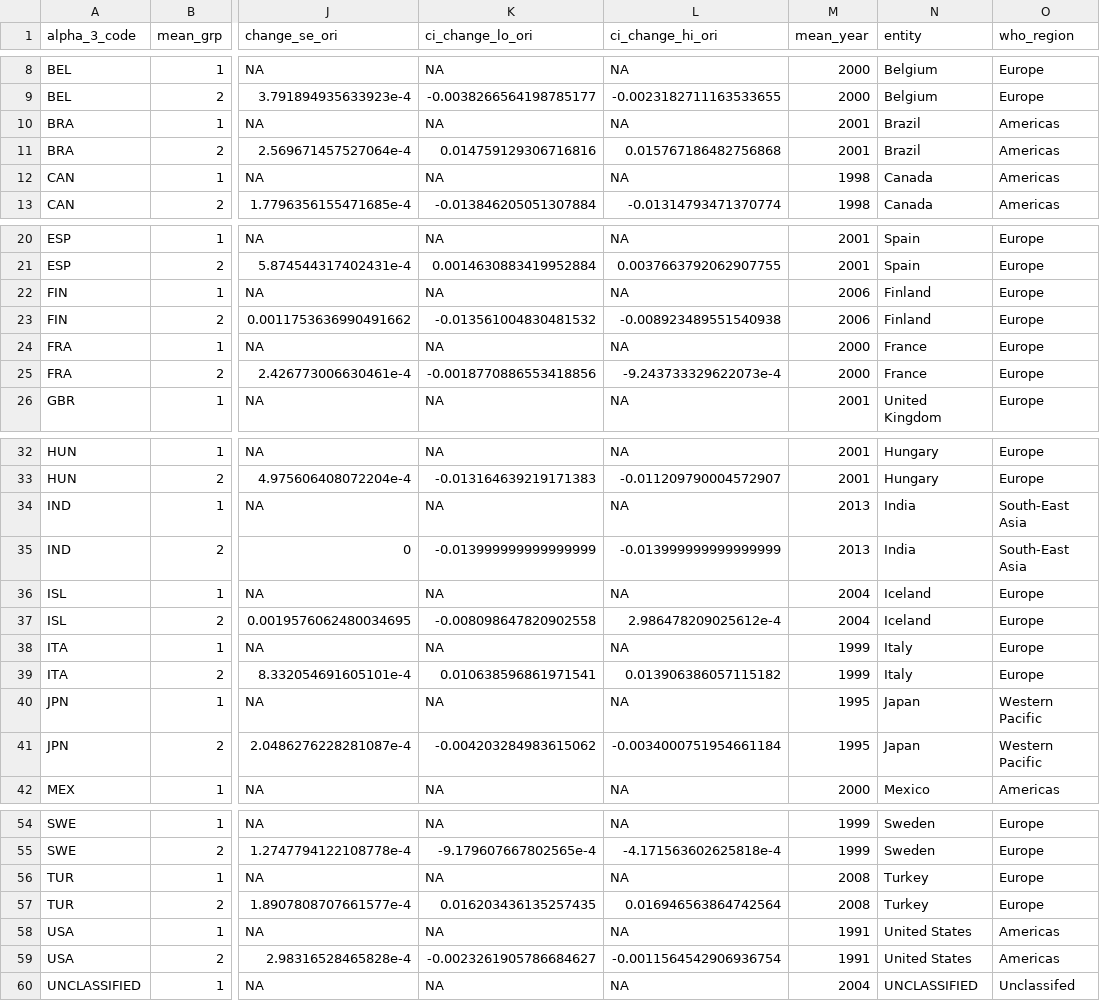
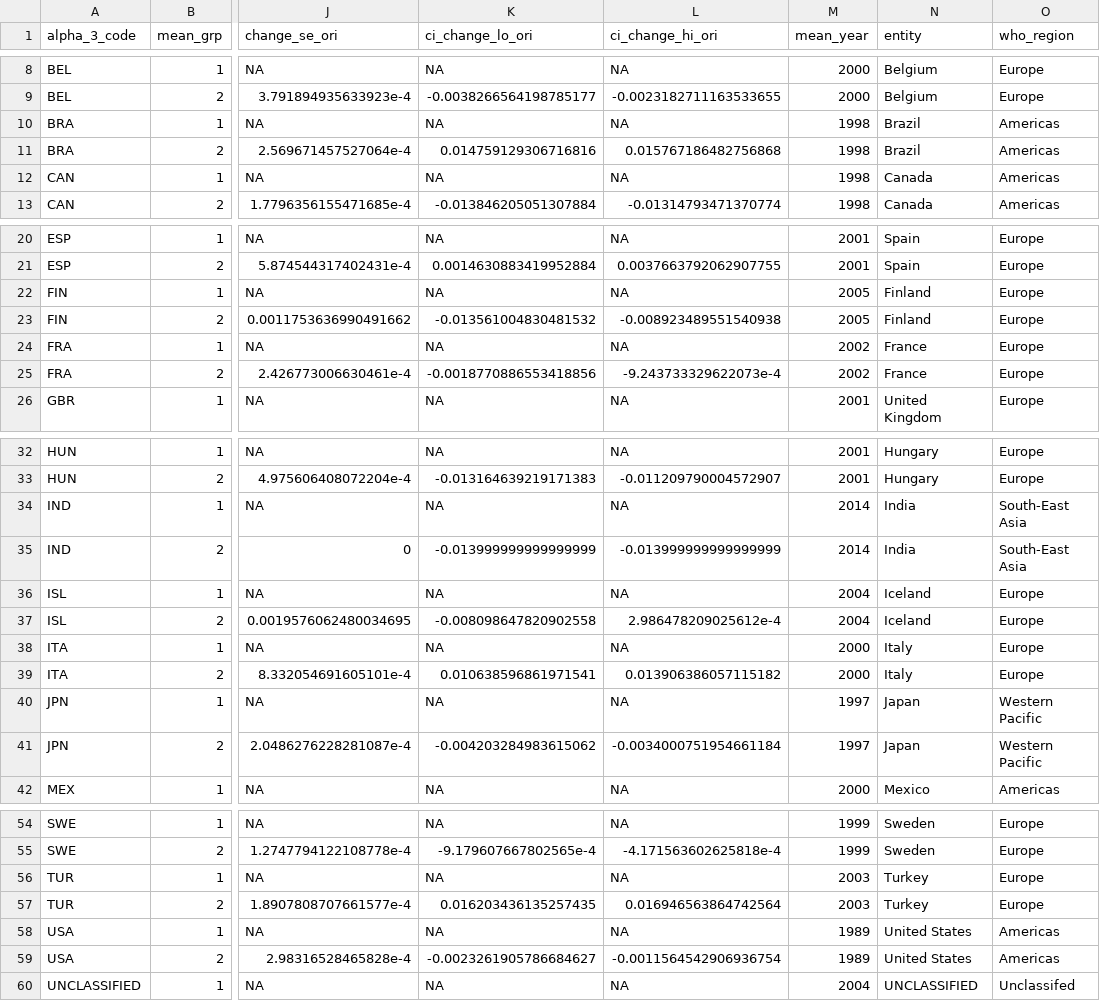
Before and after one commit to Infectious-Diseases-Data-Observatory/strep_pyogenes_review, a CSV file: data/output/forest_data_aggregated_logged.csv, drawn as a sheet; only a part is shown, gaps mark what is left out; the diff names each change by its address in the sheet, - before the commit and + after, or states it on an @@ line.

Commit message:
Mean year taken from aggregate data

```diff
--- a/data/output/forest_data_aggregated_logged.csv
+++ b/data/output/forest_data_aggregated_logged.csv
-M10:M11 (mean_year): 2001
+M10:M11 (mean_year): 1998
-M22:M23 (mean_year): 2006
+M22:M23 (mean_year): 2005
-M24:M25 (mean_year): 2000
+M24:M25 (mean_year): 2002
-M34:M35 (mean_year): 2013
+M34:M35 (mean_year): 2014
-M38:M39 (mean_year): 1999
+M38:M39 (mean_year): 2000
-M40:M41 (mean_year): 1995
+M40:M41 (mean_year): 1997
-M56:M57 (mean_year): 2008
+M56:M57 (mean_year): 2003
-M58:M59 (mean_year): 1991
+M58:M59 (mean_year): 1989
```
Also changed, not shown: 4 other files.
